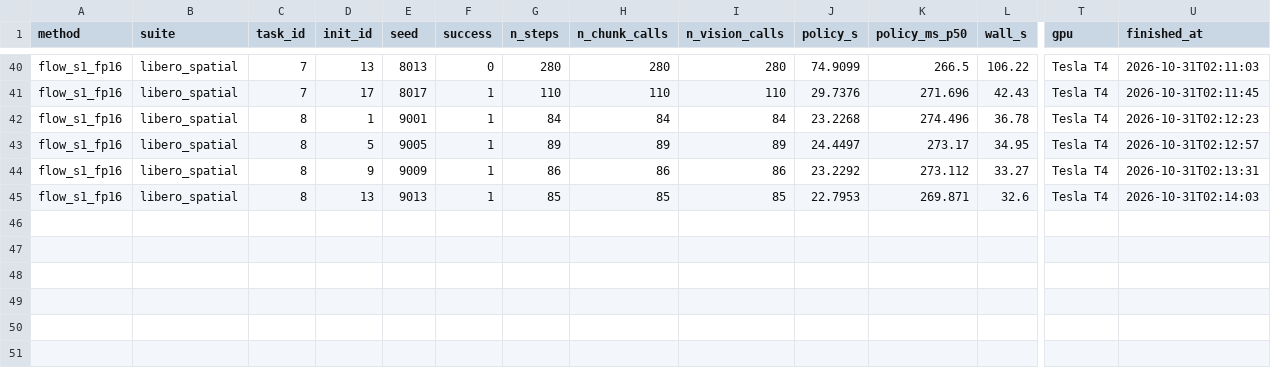
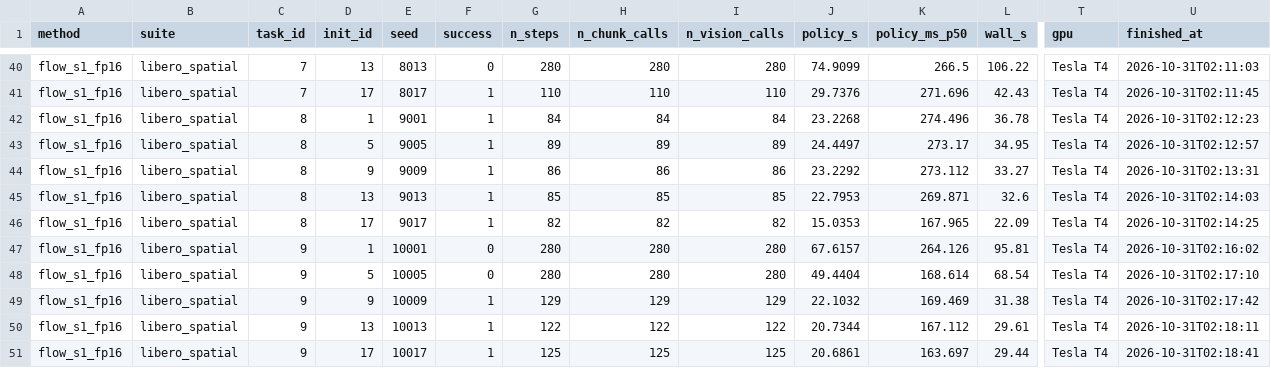
Before and after one commit to Ngoc-LM/efficient-vla, a CSV file: results/t4/raw/spatial_fp16_s1_s1.csv, drawn as a sheet; only a part is shown, gaps mark what is left out; rows hold the shown columns only; the diff names each change by its address in the sheet, - before the commit and + after, or states it on an @@ line.

Commit message:
T4 results: spatial_fp16_s1 (200 episodes)

```diff
--- a/results/t4/raw/spatial_fp16_s1_s1.csv
+++ b/results/t4/raw/spatial_fp16_s1_s1.csv
+row 46: flow_s1_fp16 | libero_spatial | 8 | 17 | 9017 | 1 | 82 | 82 | 82 | 15.0353 | 167.965 | 22.09 | Tesla T4 | 2026-10-31T02:14:25
+row 47: flow_s1_fp16 | libero_spatial | 9 | 1 | 10001 | 0 | 280 | 280 | 280 | 67.6157 | 264.126 | 95.81 | Tesla T4 | 2026-10-31T02:16:02
+row 48: flow_s1_fp16 | libero_spatial | 9 | 5 | 10005 | 0 | 280 | 280 | 280 | 49.4404 | 168.614 | 68.54 | Tesla T4 | 2026-10-31T02:17:10
+row 49: flow_s1_fp16 | libero_spatial | 9 | 9 | 10009 | 1 | 129 | 129 | 129 | 22.1032 | 169.469 | 31.38 | Tesla T4 | 2026-10-31T02:17:42
+row 50: flow_s1_fp16 | libero_spatial | 9 | 13 | 10013 | 1 | 122 | 122 | 122 | 20.7344 | 167.112 | 29.61 | Tesla T4 | 2026-10-31T02:18:11
+row 51: flow_s1_fp16 | libero_spatial | 9 | 17 | 10017 | 1 | 125 | 125 | 125 | 20.6861 | 163.697 | 29.44 | Tesla T4 | 2026-10-31T02:18:41
```
Also changed, not shown: results/t4/raw/spatial_fp16_s1_s2.csv, results/t4/raw/spatial_fp16_s1_s3.csv, 20 other files.
